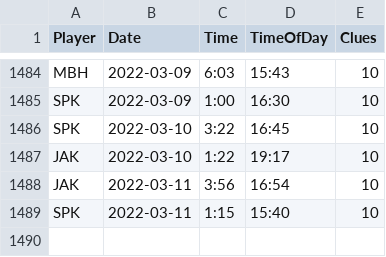
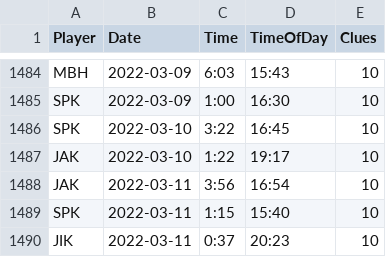
Before and after one commit to spkaluzny/nyt_mini_crossword, a CSV file: data/nyt.csv, drawn as a sheet; only a part is shown, gaps mark what is left out.

Commit message:
Added new observations

```diff
--- a/data/nyt.csv
+++ b/data/nyt.csv
@@ -1489 +1489,2 @@ JAK,2022-03-11,3:56,16:54,10
 SPK,2022-03-11,1:15,15:40,10
+JIK,2022-03-11,0:37,20:23,10
```
